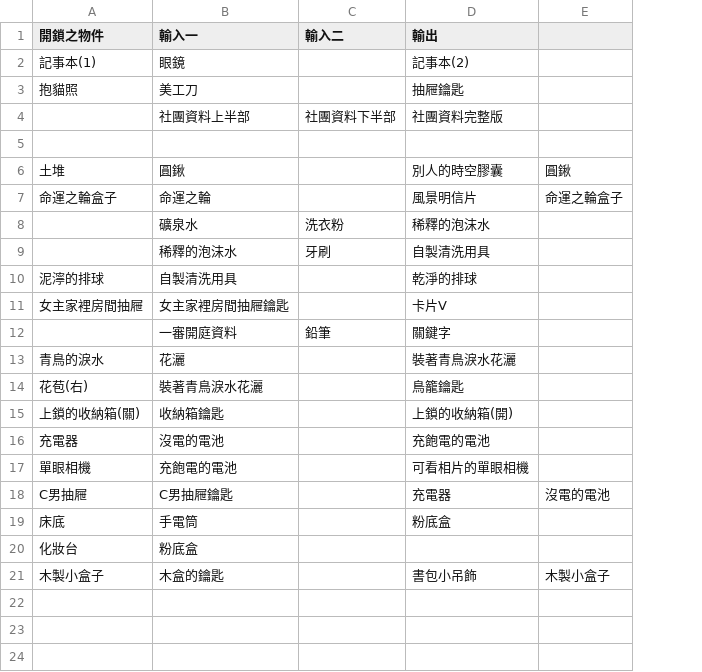
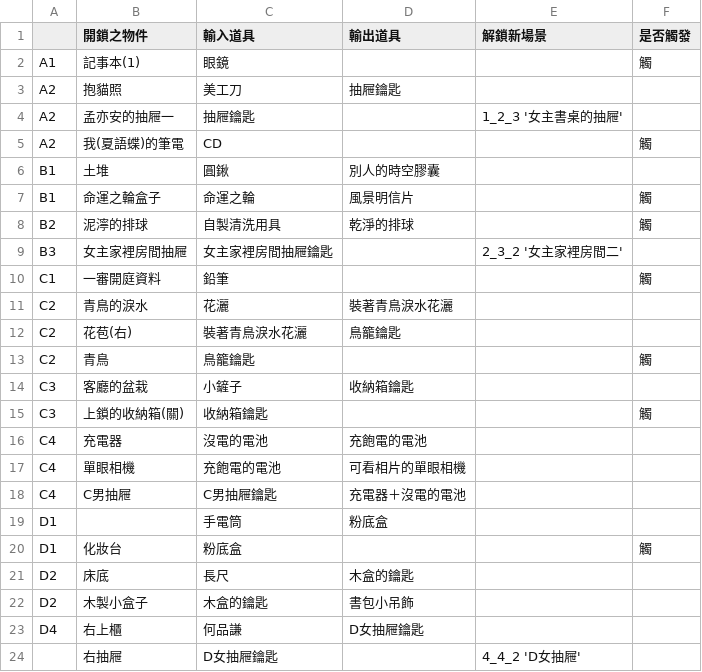
Before and after one commit to GeniusPudding/NTUPLE_STORY, a CSV file: src/res/g.[開鎖]表 - 工作表1.csv, drawn as a sheet; removed rows and columns are numbered as before the commit, all else as after; the diff names each change by its address in the sheet, - before the commit and + after, or states it on an @@ line.

```diff
--- a/src/res/g.[開鎖]表 - 工作表1.csv
+++ b/src/res/g.[開鎖]表 - 工作表1.csv
+column A, rows 2-4: A1 | A2 | A2; rows 6-9: B1 | B1 | B2 | B3; rows 11-12: C2 | C2; rows 15-20: C3 | C4 | C4 | C4 | D1 | D1; row 22: D2
-column C (輸入二), empty
-column E, rows 6-7: 圓鍬 | 命運之輪盒子; rows 18-21: 沒電的電池 |  |  | 木製小盒子
+column E (解鎖新場景), row 4: 1_2_3 '女主書桌的抽屜'; row 9: 2_3_2 '女主家裡房間二'
+column F (是否觸發), row 2: 觸; rows 7-8: 觸 | 觸; rows 15-20: 觸 |  |  |  |  | 觸
-C1: 輸入一
+C1: 輸入道具
-D1: 輸出
+D1: 輸出道具
-D2 (輸出道具): 記事本(2)
+D2 (輸出道具): (empty)
-row 4:  | 社團資料上半部 | 社團資料下半部 | 社團資料完整版
-row 4: (empty)
+row 4: A2 | 孟亦安的抽屜一 | 抽屜鑰匙 |  | 1_2_3 '女主書桌的抽屜'
+row 5: A2 | 我(夏語蝶)的筆電 | CD |  |  | 觸
-row 8:  | 礦泉水 | 洗衣粉 | 稀釋的泡沫水
-row 9:  | 稀釋的泡沫水 | 牙刷 | 自製清洗用具
-D9 (輸出道具): 卡片V
+D9 (輸出道具): (empty)
-row 12:  | 一審開庭資料 | 鉛筆 | 關鍵字
+row 10: C1 | 一審開庭資料 | 鉛筆 |  |  | 觸
+row 13: C2 | 青鳥 | 鳥籠鑰匙 |  |  | 觸
+row 14: C3 | 客廳的盆栽 | 小鏟子 | 收納箱鑰匙
-D15 (輸出道具): 上鎖的收納箱(開)
+D15 (輸出道具): (empty)
-D18 (輸出道具): 充電器
+D18 (輸出道具): 充電器＋沒電的電池
-B19 (開鎖之物件): 床底
+B19 (開鎖之物件): (empty)
+row 21: D2 | 床底 | 長尺 | 木盒的鑰匙
+row 23: D4 | 右上櫃 | 何品謙 | D女抽屜鑰匙
+row 24:  | 右抽屜 | D女抽屜鑰匙 |  | 4_4_2 'D女抽屜'
```
Also changed, not shown: src/res/f.探索模式場景圖表 - 工作表1.csv, src/res/objects/c.解謎物件總表 - C_孟亦寒_.csv, 28 other files.
